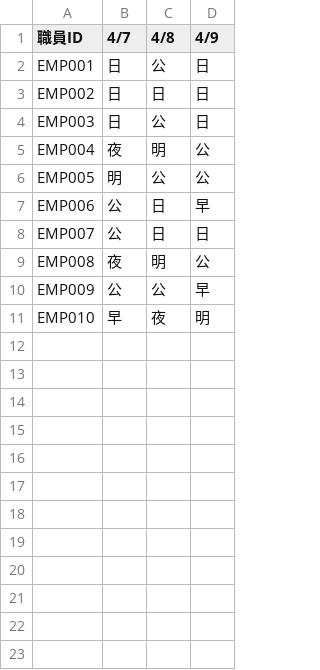
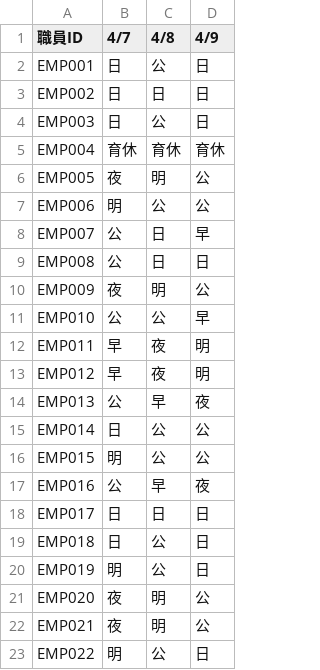
Before and after one commit to nasu196/shift_generator_prompt, a CSV file: input/past_shifts.csv, drawn as a sheet; only a part is shown; the diff covers the shown part only.

```diff
--- a/input/past_shifts.csv
+++ b/input/past_shifts.csv
@@ -4,8 +4,20 @@ EMP002,日,日,日
 EMP003,日,公,日
-EMP004,夜,明,公
-EMP005,明,公,公
-EMP006,公,日,早
-EMP007,公,日,日
-EMP008,夜,明,公
-EMP009,公,公,早
-EMP010,早,夜,明
+EMP004,育休,育休,育休
+EMP005,夜,明,公
+EMP006,明,公,公
+EMP007,公,日,早
+EMP008,公,日,日
+EMP009,夜,明,公
+EMP010,公,公,早
+EMP011,早,夜,明
+EMP012,早,夜,明
+EMP013,公,早,夜
+EMP014,日,公,公
+EMP015,明,公,公
+EMP016,公,早,夜
+EMP017,日,日,日
+EMP018,日,公,日
+EMP019,明,公,日
+EMP020,夜,明,公
+EMP021,夜,明,公
+EMP022,明,公,日
```
Also changed, not shown: 19 added rows elsewhere in this file, input/employees.csv, tmp/介護_直前3日の勤務表.csv, 10 other files.
